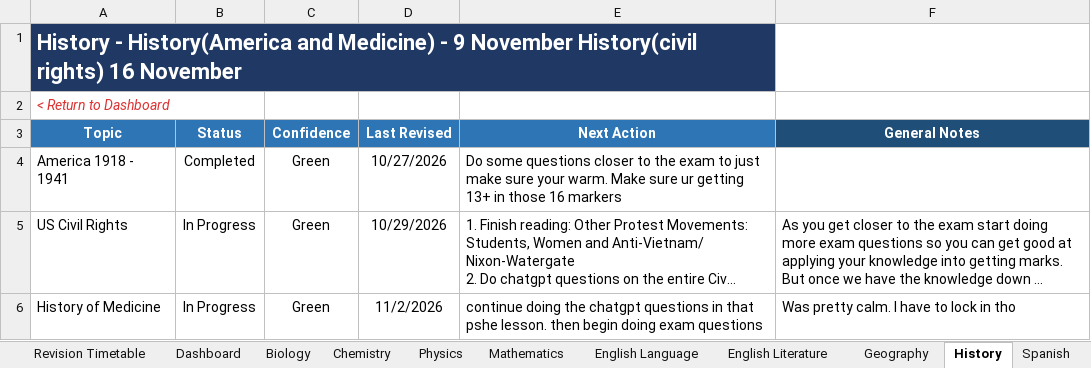
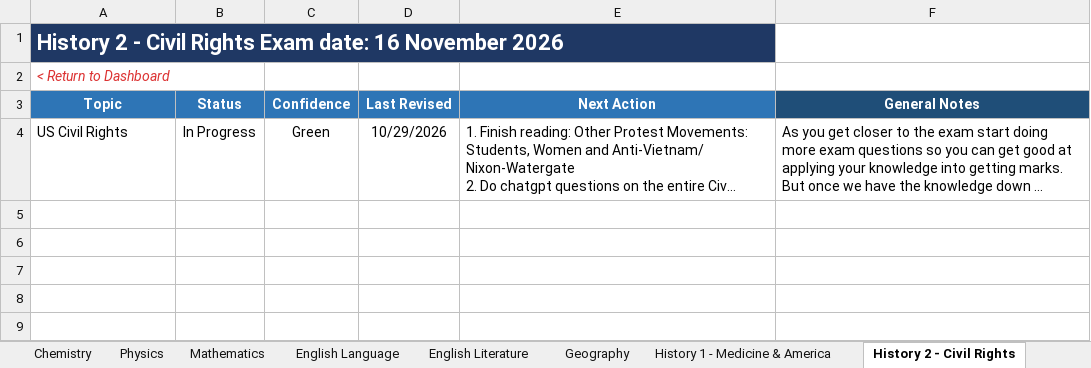
Before and after one commit to Chinedu-stack/Python_Stuff-Replit, an Excel workbook: Revision_Tracker online.xlsx, sheet History 2 - Civil Rights, drawn as a sheet; long unchanged cells end in …; values as stored, in another font and other column widths than the file's, no borders; conditional formats and table styles not drawn; the diff names each change by its address in the sheet, - before the commit and + after, or states it on an @@ line.

```diff
--- a/Revision_Tracker online.xlsx (sheet History 2 - Civil Rights)
+++ b/Revision_Tracker online.xlsx (sheet History 2 - Civil Rights)
-sheet tab: History
+sheet tab: History 2 - Civil Rights
-sheet tab: Revision Timetable
+sheet tab: History 1 - Medicine & America
-A1 (Topic): History - History(America and Medicine) - 9 November History(civil rights) 16 November
+A1 (Topic): History 2 - Civil Rights Exam date: 16 November 2026
-row 4: America 1918 - 1941 | Completed | Green | 10/27/2026 | Do some questions closer to the exam to just make sure your warm. Make sure ur getting 13+ in those 16 markers
-row 6: History of Medicine | In Progress | Green | 11/2/2026 | continue doing the chatgpt questions in that pshe lesson. then begin doing exam questions | Was pretty calm. I have to lock in tho
```
Also changed, not shown: sheet Dashboard, sheet Settings, sheet Spanish Listening, other sheet tabs, hidden cells, revision tracker/Revision_Tracker.xlsx, 13 other files.
